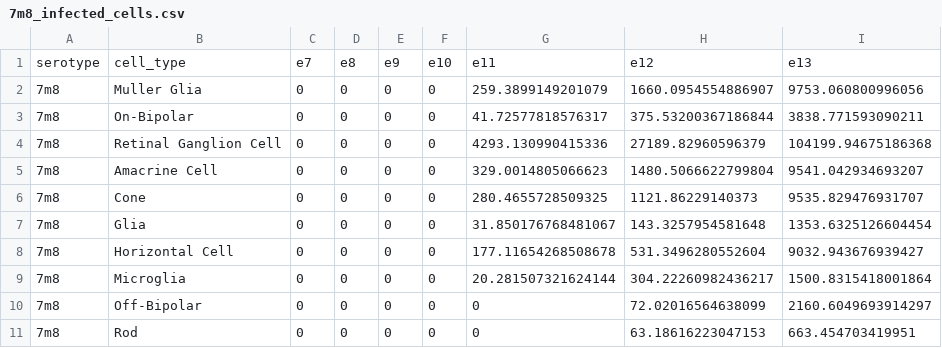
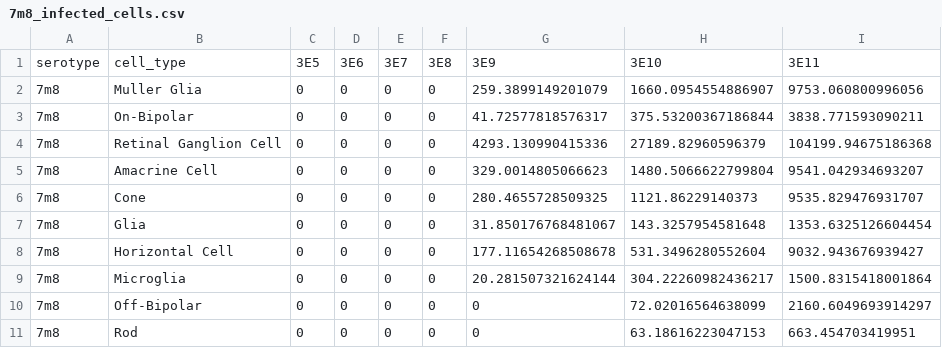
Before and after one commit to betegonlab/AAVatlas, a CSV file: data/7m8/7m8_infected_cells.csv, drawn as a sheet.

```diff
--- a/data/7m8/7m8_infected_cells.csv
+++ b/data/7m8/7m8_infected_cells.csv
@@ -1,2 +1,2 @@
-serotype,cell_type,e7,e8,e9,e10,e11,e12,e13
+serotype,cell_type,3E5,3E6,3E7,3E8,3E9,3E10,3E11
 7m8,Muller Glia,0,0,0,0,259.3899149201079,1660.0954554886907,9753.060800996056
```
Also changed, not shown: data/AAV2/AAV2_infected_cells.csv, data/AAV8/AAV8_infected_cells.csv, 5 other files.
